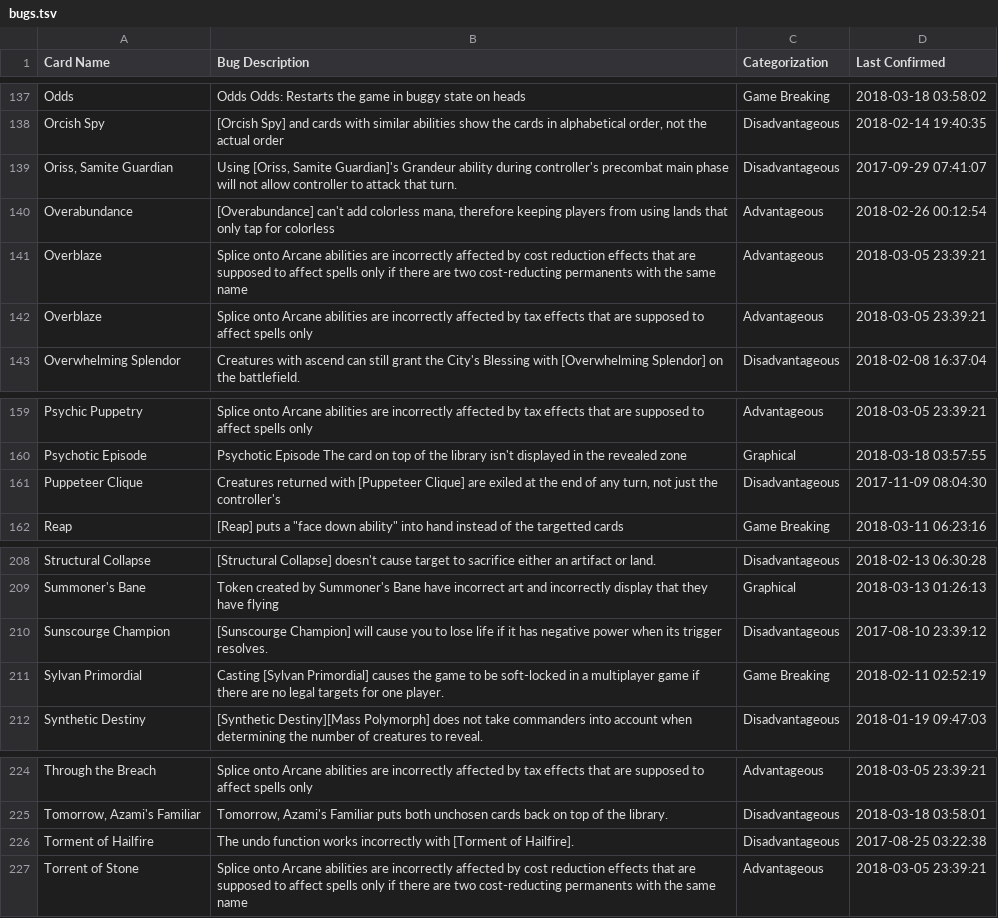
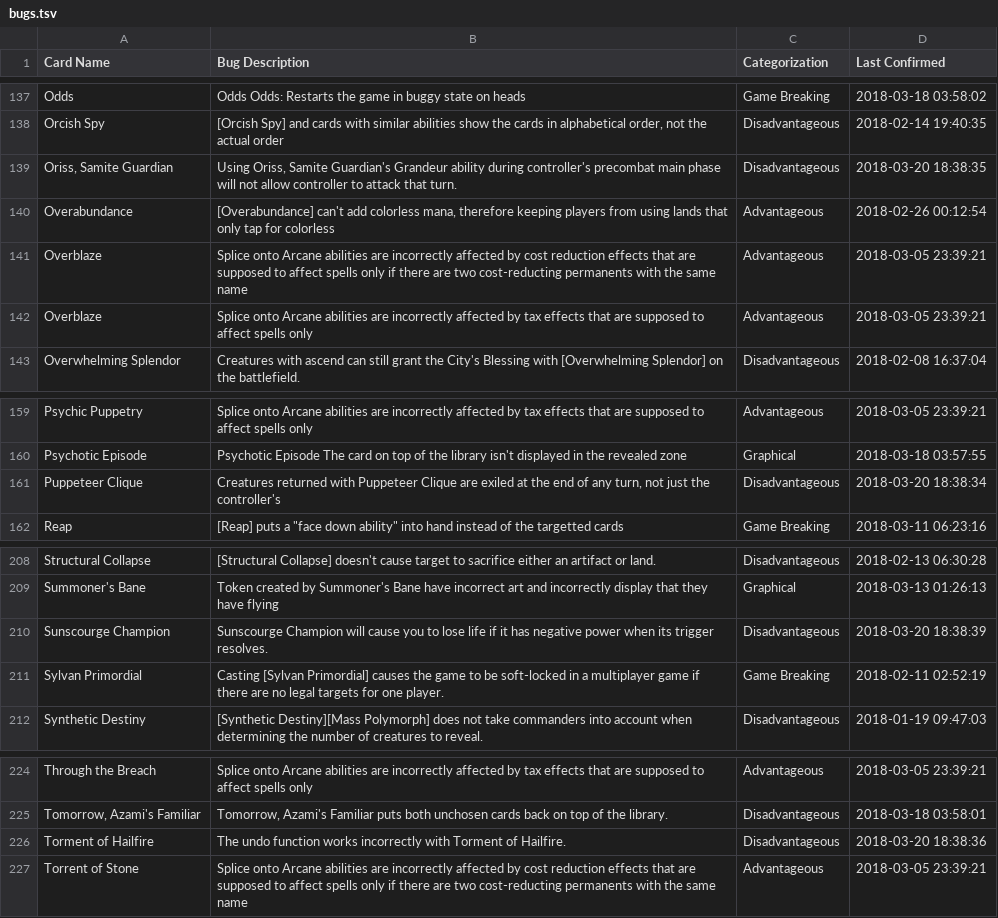
Before and after one commit to PennyDreadfulMTG/modo-bugs, a TSV file: bugs.tsv, drawn as a sheet; only a part is shown, gaps mark what is left out; the diff covers the shown part only.

```diff
--- a/bugs.tsv
+++ b/bugs.tsv
@@ -138,3 +138,3 @@ Odds	Odds Odds: Restarts the game in buggy state on heads	Game Breaking	2018-03-
 Orcish Spy	[Orcish Spy] and cards with similar abilities show the cards in alphabetical order, not the actual order	Disadvantageous	2018-02-14 19:40:35
-Oriss, Samite Guardian	Using [Oriss, Samite Guardian]'s Grandeur ability during controller's precombat main phase will not allow controller to attack that turn.	Disadvantageous	2017-09-29 07:41:07
+Oriss, Samite Guardian	Using Oriss, Samite Guardian's Grandeur ability during controller's precombat main phase will not allow controller to attack that turn.	Disadvantageous	2018-03-20 18:38:35
 Overabundance	[Overabundance] can't add colorless mana, therefore keeping players from using lands that only tap for colorless	Advantageous	2018-02-26 00:12:54
@@ -160,3 +160,3 @@ Psychic Puppetry	Splice onto Arcane abilities are incorrectly affected by tax ef
 Psychotic Episode	Psychotic Episode The card on top of the library isn't displayed in the revealed zone	Graphical	2018-03-18 03:57:55
-Puppeteer Clique	Creatures returned with [Puppeteer Clique] are exiled at the end of any turn, not just the controller's	Disadvantageous	2017-11-09 08:04:30
+Puppeteer Clique	Creatures returned with Puppeteer Clique are exiled at the end of any turn, not just the controller's	Disadvantageous	2018-03-20 18:38:34
 Reap	[Reap] puts a "face down ability" into hand instead of the targetted cards	Game Breaking	2018-03-11 06:23:16
@@ -209,3 +209,3 @@ Structural Collapse	[Structural Collapse] doesn't cause target to sacrifice eith
 Summoner's Bane	Token created by Summoner's Bane have incorrect art and incorrectly display that they have flying	Graphical	2018-03-13 01:26:13
-Sunscourge Champion	[Sunscourge Champion] will cause you to lose life if it has negative power when its trigger resolves.	Disadvantageous	2017-08-10 23:39:12
+Sunscourge Champion	Sunscourge Champion will cause you to lose life if it has negative power when its trigger resolves.	Disadvantageous	2018-03-20 18:38:39
 Sylvan Primordial	Casting [Sylvan Primordial] causes the game to be soft-locked in a multiplayer game if there are no legal targets for one player.	Game Breaking	2018-02-11 02:52:19
@@ -225,3 +225,3 @@ Through the Breach	Splice onto Arcane abilities are incorrectly affected by tax
 Tomorrow, Azami's Familiar	Tomorrow, Azami's Familiar puts both unchosen cards back on top of the library.	Disadvantageous	2018-03-18 03:58:01
-Torment of Hailfire	The undo function works incorrectly with [Torment of Hailfire].	Disadvantageous	2017-08-25 03:22:38
+Torment of Hailfire	The undo function works incorrectly with Torment of Hailfire.	Disadvantageous	2018-03-20 18:38:36
 Torrent of Stone	Splice onto Arcane abilities are incorrectly affected by cost reduction effects that are supposed to affect spells only if there are two cost-reducting permanents with the same name	Advantageous	2018-03-05 23:39:21
```
Also changed, not shown: 14 edited cells elsewhere in this file, 1 other file.
